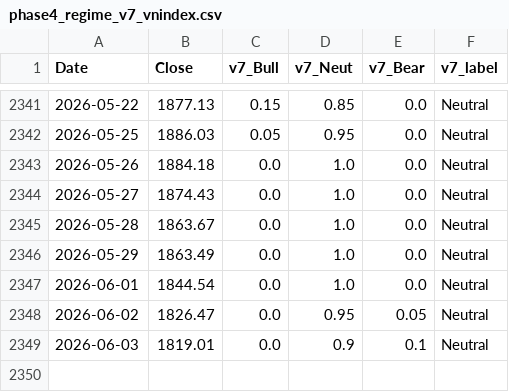
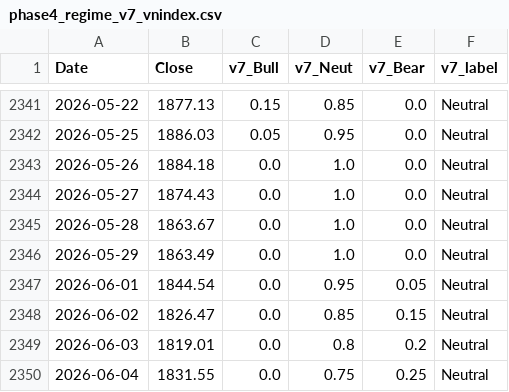
Before and after one commit to hongha5192-bit/index-regime, a CSV file: data/phase4_regime_v7_vnindex.csv, drawn as a sheet; only a part is shown, gaps mark what is left out.

```diff
--- a/data/phase4_regime_v7_vnindex.csv
+++ b/data/phase4_regime_v7_vnindex.csv
@@ -2346,4 +2346,5 @@ Date,Close,v7_Bull,v7_Neut,v7_Bear,v7_label
 2026-05-29,1863.49,0.0,1.0,0.0,Neutral
-2026-06-01,1844.54,0.0,1.0,0.0,Neutral
-2026-06-02,1826.47,0.0,0.95,0.05,Neutral
-2026-06-03,1819.01,0.0,0.9,0.1,Neutral
+2026-06-01,1844.54,0.0,0.95,0.05,Neutral
+2026-06-02,1826.47,0.0,0.85,0.15,Neutral
+2026-06-03,1819.01,0.0,0.8,0.2,Neutral
+2026-06-04,1831.55,0.0,0.75,0.25,Neutral
```
Also changed, not shown: data/phase4_regime_v7_midcap.csv, data/phase4_regime_v7_smallcap.csv, 9 other files.
